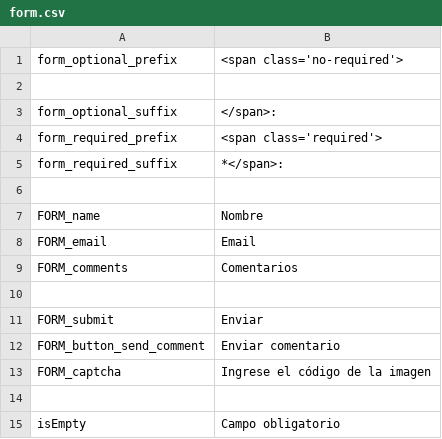
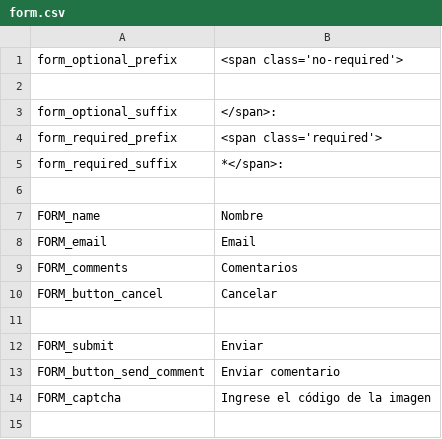
Before and after one commit to arthasmx/Mision, a CSV file: app/locale/es/form.csv, drawn as a sheet; only a part is shown; the shorter side is filled out with more unchanged rows; the diff names each change by its address in the sheet, - before the commit and + after, or states it on an @@ line.

```diff
--- a/app/locale/es/form.csv
+++ b/app/locale/es/form.csv
+row 10: FORM_button_cancel | Cancelar
```
Also changed, not shown: 7 other files.
